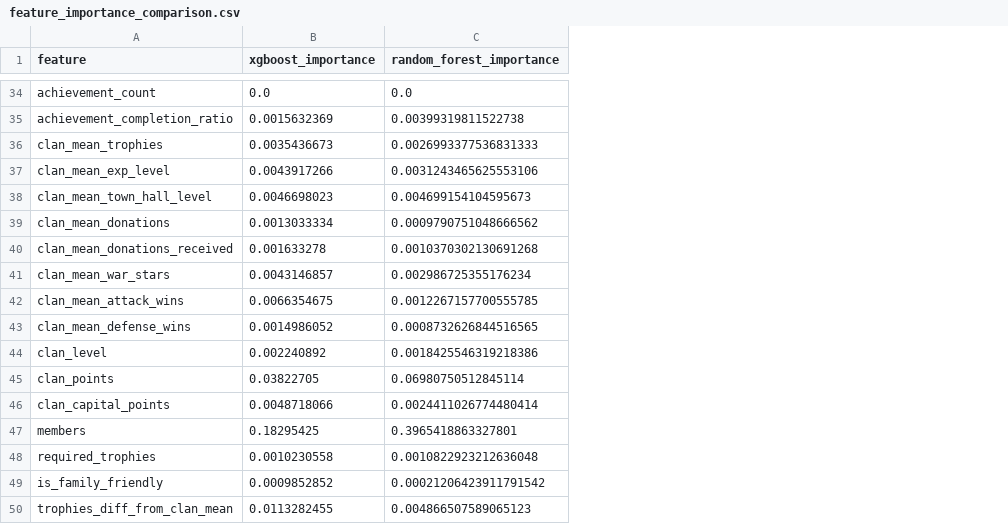
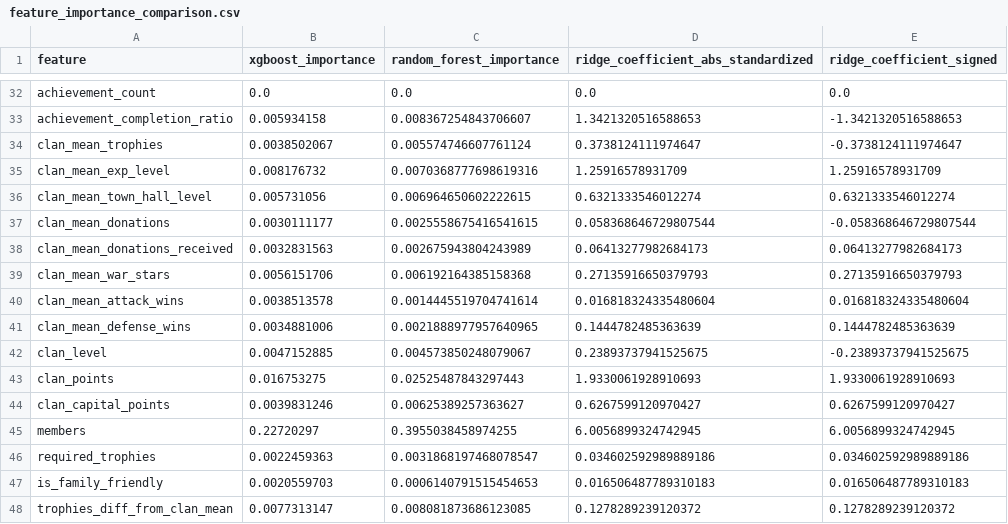
Before and after one commit to oteope/clash-of-clans-ml-lab, a CSV file: src/results/P2/with_trophies/feature_importance_comparison.csv, drawn as a sheet; only a part is shown, gaps mark what is left out; addresses are those after the commit; the diff covers the shown part only; the diff names each change by its address in the sheet, - before the commit and + after, or states it on an @@ line.

```diff
--- a/src/results/P2/with_trophies/feature_importance_comparison.csv
+++ b/src/results/P2/with_trophies/feature_importance_comparison.csv
+column D, row 1: ridge_coefficient_abs_standardized; rows 32-48: 0.0 | 1.3421320516588653 | 0.3738124111974647 | 1.25916578931709 | 0.6321333546012274 | 0.058368646729807544 | 0.06413277982684173 | 0.27135916650379793 | 0.016818324335480604 | 0.1444782485363639 | 0.23893737941525675 | 1.9330061928910693 | 0.6267599120970427 | 6.0056899324742945 | 0.034602592989889186 | 0.016506487789310183 | 0.1278289239120372
+column E (ridge_coefficient_signed), rows 32-48: 0.0 | -1.3421320516588653 | -0.3738124111974647 | 1.25916578931709 | 0.6321333546012274 | -0.058368646729807544 | 0.06413277982684173 | 0.27135916650379793 | 0.016818324335480604 | 0.1444782485363639 | -0.23893737941525675 | 1.9330061928910693 | 0.6267599120970427 | 6.0056899324742945 | 0.034602592989889186 | 0.016506487789310183 | 0.1278289239120372
-B33 (xgboost_importance): 0.0015632369
+B33 (xgboost_importance): 0.005934158
-C33 (random_forest_importance): 0.00399319811522738
+C33 (random_forest_importance): 0.008367254843706607
-B34 (xgboost_importance): 0.0035436673
+B34 (xgboost_importance): 0.0038502067
-C34 (random_forest_importance): 0.0026993377536831333
+C34 (random_forest_importance): 0.005574746607761124
-B35 (xgboost_importance): 0.0043917266
+B35 (xgboost_importance): 0.008176732
-C35 (random_forest_importance): 0.0031243465625553106
+C35 (random_forest_importance): 0.0070368777698619316
-B36 (xgboost_importance): 0.0046698023
+B36 (xgboost_importance): 0.005731056
-C36 (random_forest_importance): 0.004699154104595673
+C36 (random_forest_importance): 0.006964650602222615
-B37 (xgboost_importance): 0.0013033334
+B37 (xgboost_importance): 0.0030111177
-C37 (random_forest_importance): 0.0009790751048666562
+C37 (random_forest_importance): 0.0025558675416541615
-B38 (xgboost_importance): 0.001633278
+B38 (xgboost_importance): 0.0032831563
-C38 (random_forest_importance): 0.0010370302130691268
+C38 (random_forest_importance): 0.002675943804243989
-B39 (xgboost_importance): 0.0043146857
+B39 (xgboost_importance): 0.0056151706
-C39 (random_forest_importance): 0.002986725355176234
+C39 (random_forest_importance): 0.006192164385158368
-B40 (xgboost_importance): 0.0066354675
+B40 (xgboost_importance): 0.0038513578
-C40 (random_forest_importance): 0.0012267157700555785
+C40 (random_forest_importance): 0.0014445519704741614
-B41 (xgboost_importance): 0.0014986052
+B41 (xgboost_importance): 0.0034881006
-C41 (random_forest_importance): 0.0008732626844516565
+C41 (random_forest_importance): 0.0021888977957640965
-B42 (xgboost_importance): 0.002240892
+B42 (xgboost_importance): 0.0047152885
-C42 (random_forest_importance): 0.0018425546319218386
+C42 (random_forest_importance): 0.004573850248079067
-B43 (xgboost_importance): 0.03822705
+B43 (xgboost_importance): 0.016753275
-C43 (random_forest_importance): 0.06980750512845114
+C43 (random_forest_importance): 0.02525487843297443
-B44 (xgboost_importance): 0.0048718066
+B44 (xgboost_importance): 0.0039831246
-C44 (random_forest_importance): 0.0024411026774480414
+C44 (random_forest_importance): 0.00625389257363627
-B45 (xgboost_importance): 0.18295425
+B45 (xgboost_importance): 0.22720297
-C45 (random_forest_importance): 0.3965418863327801
+C45 (random_forest_importance): 0.3955038458974255
-B46 (xgboost_importance): 0.0010230558
+B46 (xgboost_importance): 0.0022459363
-C46 (random_forest_importance): 0.0010822923212636048
+C46 (random_forest_importance): 0.0031868197468078547
-B47 (xgboost_importance): 0.0009852852
+B47 (xgboost_importance): 0.0020559703
-C47 (random_forest_importance): 0.00021206423911791542
+C47 (random_forest_importance): 0.0006140791515454653
-B48 (xgboost_importance): 0.0113282455
+B48 (xgboost_importance): 0.0077313147
-C48 (random_forest_importance): 0.004866507589065123
+C48 (random_forest_importance): 0.008081873686123085
```
Also changed, not shown: 2 removed rows and 106 edited cells elsewhere in this file, src/results/P2/best_model_by_variant.csv, src/results/P2/feature_importance_global_comparison.csv, 34 other files.
